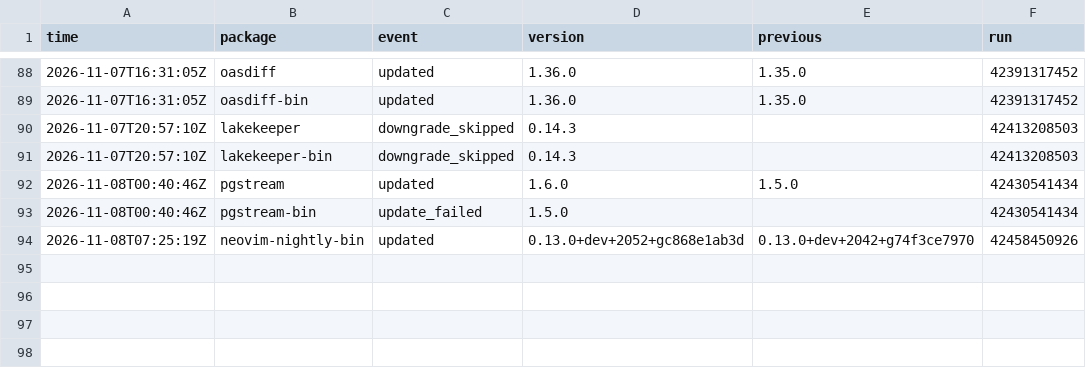
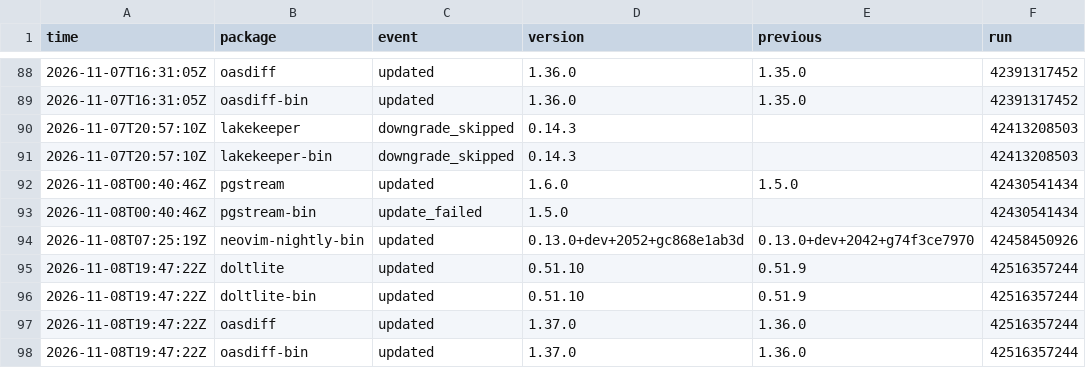
Before and after one commit to noctuum/sibyl, a CSV file: stats/events.csv, drawn as a sheet; only a part is shown, gaps mark what is left out.

```diff
--- a/stats/events.csv
+++ b/stats/events.csv
@@ -94 +94,5 @@ time,package,event,version,previous,run
 2026-11-08T07:25:19Z,neovim-nightly-bin,updated,0.13.0+dev+2052+gc868e1ab3d,0.13.0+dev+2042+g74f3ce7970,42458450926
+2026-11-08T19:47:22Z,doltlite,updated,0.51.10,0.51.9,42516357244
+2026-11-08T19:47:22Z,doltlite-bin,updated,0.51.10,0.51.9,42516357244
+2026-11-08T19:47:22Z,oasdiff,updated,1.37.0,1.36.0,42516357244
+2026-11-08T19:47:22Z,oasdiff-bin,updated,1.37.0,1.36.0,42516357244
```
Also changed, not shown: 7 other files.
